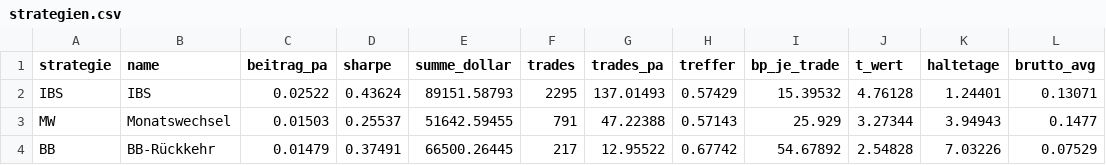
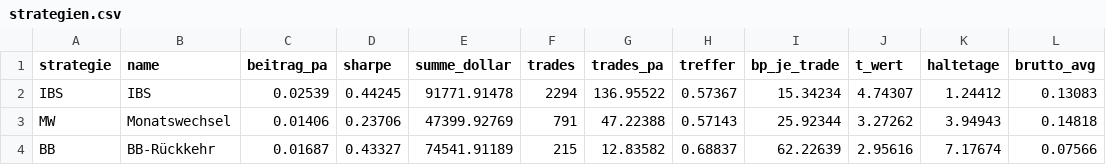
Before and after one commit to linusaaronstiegler-boop/Trading-bot-, a CSV file: replay/strategien.csv, drawn as a sheet; only a part is shown; the diff covers the shown part only.

```diff
--- a/replay/strategien.csv
+++ b/replay/strategien.csv
@@ -1,4 +1,4 @@
 strategie,name,beitrag_pa,sharpe,summe_dollar,trades,trades_pa,treffer,bp_je_trade,t_wert,haltetage,brutto_avg
-IBS,IBS,0.02522,0.43624,89151.58793,2295,137.01493,0.57429,15.39532,4.76128,1.24401,0.13071
-MW,Monatswechsel,0.01503,0.25537,51642.59455,791,47.22388,0.57143,25.929,3.27344,3.94943,0.1477
-BB,BB-Rückkehr,0.01479,0.37491,66500.26445,217,12.95522,0.67742,54.67892,2.54828,7.03226,0.07529
+IBS,IBS,0.02539,0.44245,91771.91478,2294,136.95522,0.57367,15.34234,4.74307,1.24412,0.13083
+MW,Monatswechsel,0.01406,0.23706,47399.92769,791,47.22388,0.57143,25.92344,3.27262,3.94943,0.14818
+BB,BB-Rückkehr,0.01687,0.43327,74541.91189,215,12.83582,0.68837,62.22639,2.95616,7.17674,0.07566
```
Also changed, not shown: 44 edited cells elsewhere in this file, replay/equity.csv, replay/jahresrenditen.csv, 14 other files.
